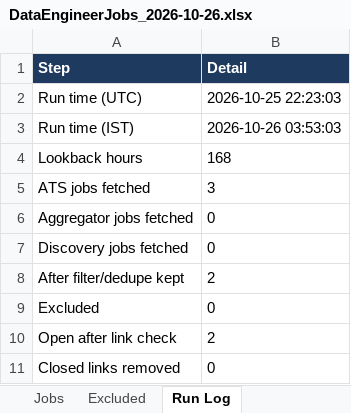
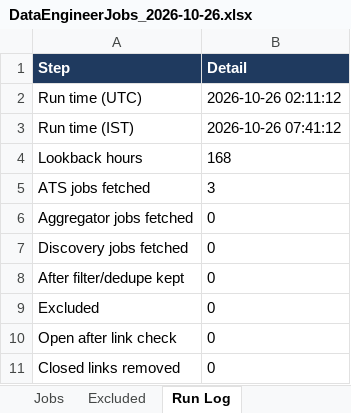
Before and after one commit to nexhiresupport/nexHire-jobs, an Excel workbook: output/DataEngineerJobs_2026-10-26.xlsx, sheet Run Log, drawn as a sheet; values as stored, in another font and other column widths than the file's, no borders; the diff names each change by its address in the sheet, - before the commit and + after, or states it on an @@ line.

```diff
--- a/output/DataEngineerJobs_2026-10-26.xlsx (sheet Run Log)
+++ b/output/DataEngineerJobs_2026-10-26.xlsx (sheet Run Log)
-B2 (Detail): 2026-10-25 22:23:03
+B2 (Detail): 2026-10-26 02:11:12
-B3 (Detail): 2026-10-26 03:53:03
+B3 (Detail): 2026-10-26 07:41:12
-B8 (Detail): 2
+B8 (Detail): 0
-B10 (Detail): 2
+B10 (Detail): 0
```
Also changed, not shown: sheet Jobs.
